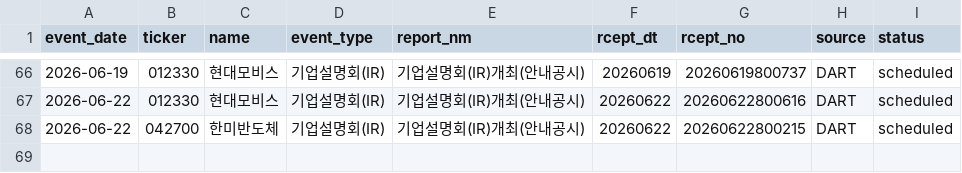
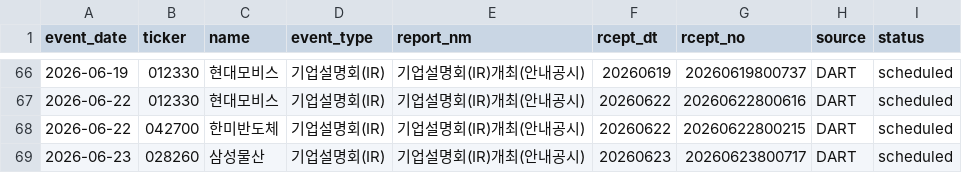
Before and after one commit to Lee-D-S/stock-signal-lab, a CSV file: ai 주가 변동 원인 분석/08_관찰기록/07_공시이벤트/공시_이벤트_캘린더.csv, drawn as a sheet; only a part is shown, gaps mark what is left out; the diff names each change by its address in the sheet, - before the commit and + after, or states it on an @@ line.

```diff
--- a/ai 주가 변동 원인 분석/08_관찰기록/07_공시이벤트/공시_이벤트_캘린더.csv
+++ b/ai 주가 변동 원인 분석/08_관찰기록/07_공시이벤트/공시_이벤트_캘린더.csv
+row 69: 2026-06-23 | 028260 | 삼성물산 | 기업설명회(IR) | 기업설명회(IR)개최(안내공시) | 20260623 | 20260623800717 | DART | scheduled
```
Also changed, not shown: 3 other files.
